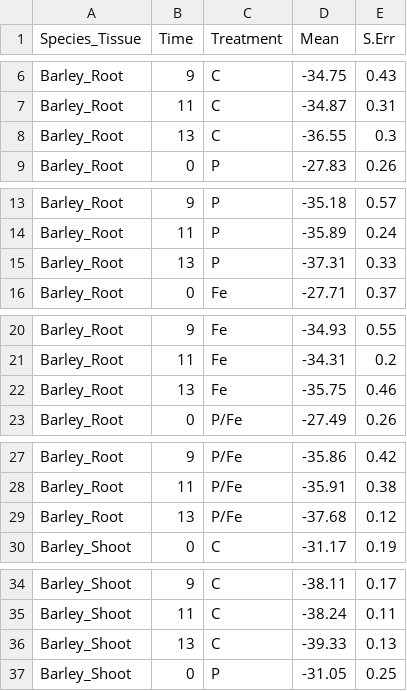
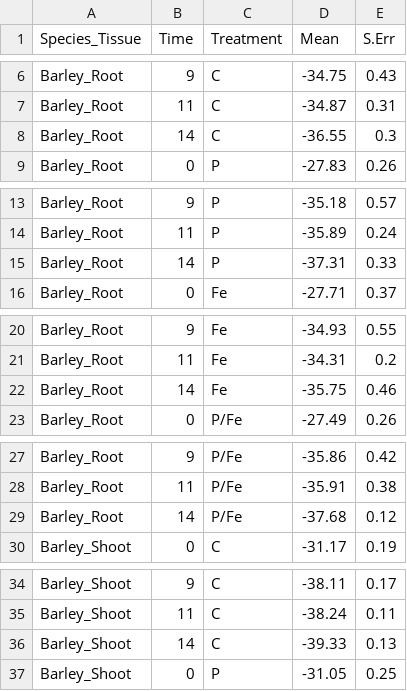
Before and after one commit to Fabio-Trevisan/13C-Experiment, a CSV file: 13C_IRMS_Summary_R_data.csv, drawn as a sheet; only a part is shown, gaps mark what is left out; the diff covers the shown part only.

Commit message:
Corrected time for barley

```diff
--- a/13C_IRMS_Summary_R_data.csv
+++ b/13C_IRMS_Summary_R_data.csv
@@ -7,3 +7,3 @@ Barley_Root;9;C;-34.75;0.43
 Barley_Root;11;C;-34.87;0.31
-Barley_Root;13;C;-36.55;0.3
+Barley_Root;14;C;-36.55;0.3
 Barley_Root;0;P;-27.83;0.26
@@ -14,3 +14,3 @@ Barley_Root;9;P;-35.18;0.57
 Barley_Root;11;P;-35.89;0.24
-Barley_Root;13;P;-37.31;0.33
+Barley_Root;14;P;-37.31;0.33
 Barley_Root;0;Fe;-27.71;0.37
@@ -21,3 +21,3 @@ Barley_Root;9;Fe;-34.93;0.55
 Barley_Root;11;Fe;-34.31;0.2
-Barley_Root;13;Fe;-35.75;0.46
+Barley_Root;14;Fe;-35.75;0.46
 Barley_Root;0;P/Fe;-27.49;0.26
@@ -28,3 +28,3 @@ Barley_Root;9;P/Fe;-35.86;0.42
 Barley_Root;11;P/Fe;-35.91;0.38
-Barley_Root;13;P/Fe;-37.68;0.12
+Barley_Root;14;P/Fe;-37.68;0.12
 Barley_Shoot;0;C;-31.17;0.19
@@ -35,3 +35,3 @@ Barley_Shoot;9;C;-38.11;0.17
 Barley_Shoot;11;C;-38.24;0.11
-Barley_Shoot;13;C;-39.33;0.13
+Barley_Shoot;14;C;-39.33;0.13
 Barley_Shoot;0;P;-31.05;0.25
```
Also changed, not shown: 3 edited cells elsewhere in this file.
